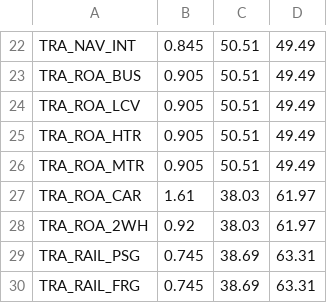
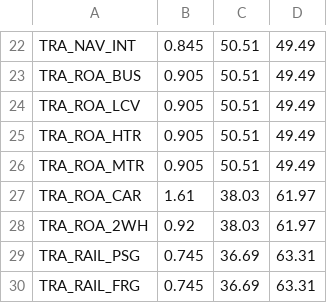
Before and after one commit to silvialaera/tesi, a CSV file: M-S4EP/beta_equity_debt.csv, drawn as a sheet; only a part is shown, gaps mark what is left out.

```diff
--- a/M-S4EP/beta_equity_debt.csv
+++ b/M-S4EP/beta_equity_debt.csv
@@ -28,3 +28,3 @@ TRA_ROA_CAR;1.61;38.03;61.97
 TRA_ROA_2WH;0.92;38.03;61.97
-TRA_RAIL_PSG;0.745;38.69;63.31
-TRA_RAIL_FRG;0.745;38.69;63.31
+TRA_RAIL_PSG;0.745;36.69;63.31
+TRA_RAIL_FRG;0.745;36.69;63.31
```
Also changed, not shown: 5 other files.
